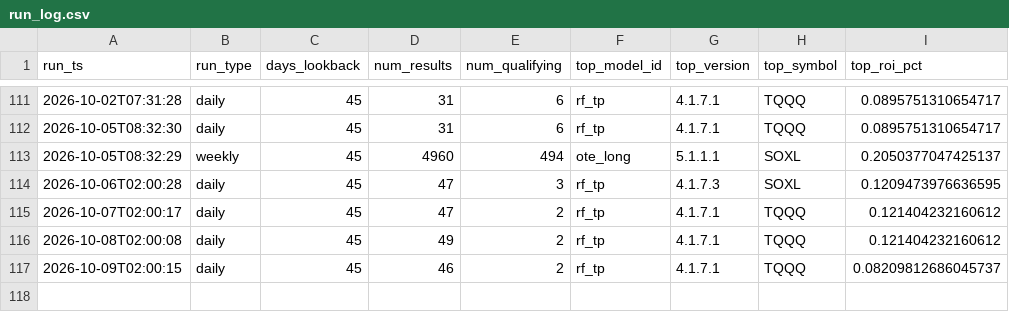
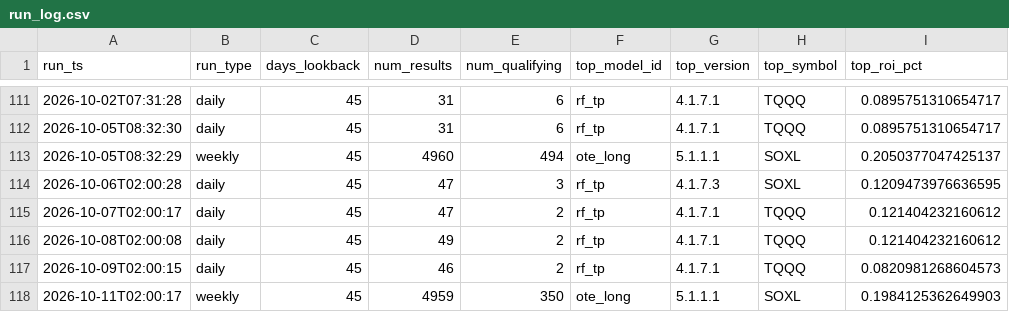
Before and after one commit to tenex-lab/tenex-lab.github.io, a CSV file: registry/run_log.csv, drawn as a sheet; only a part is shown, gaps mark what is left out.

Commit message:
Weekly full run: 20261011

```diff
--- a/registry/run_log.csv
+++ b/registry/run_log.csv
@@ -116,2 +116,3 @@ run_ts,run_type,days_lookback,num_results,num_qualifying,top_model_id,top_versio
 2026-10-08T02:00:08,daily,45,49,2,rf_tp,4.1.7.1,TQQQ,0.121404232160612
-2026-10-09T02:00:15,daily,45,46,2,rf_tp,4.1.7.1,TQQQ,0.08209812686045737
+2026-10-09T02:00:15,daily,45,46,2,rf_tp,4.1.7.1,TQQQ,0.0820981268604573
+2026-10-11T02:00:17,weekly,45,4959,350,ote_long,5.1.1.1,SOXL,0.1984125362649903
```
Also changed, not shown: 2 other files.
